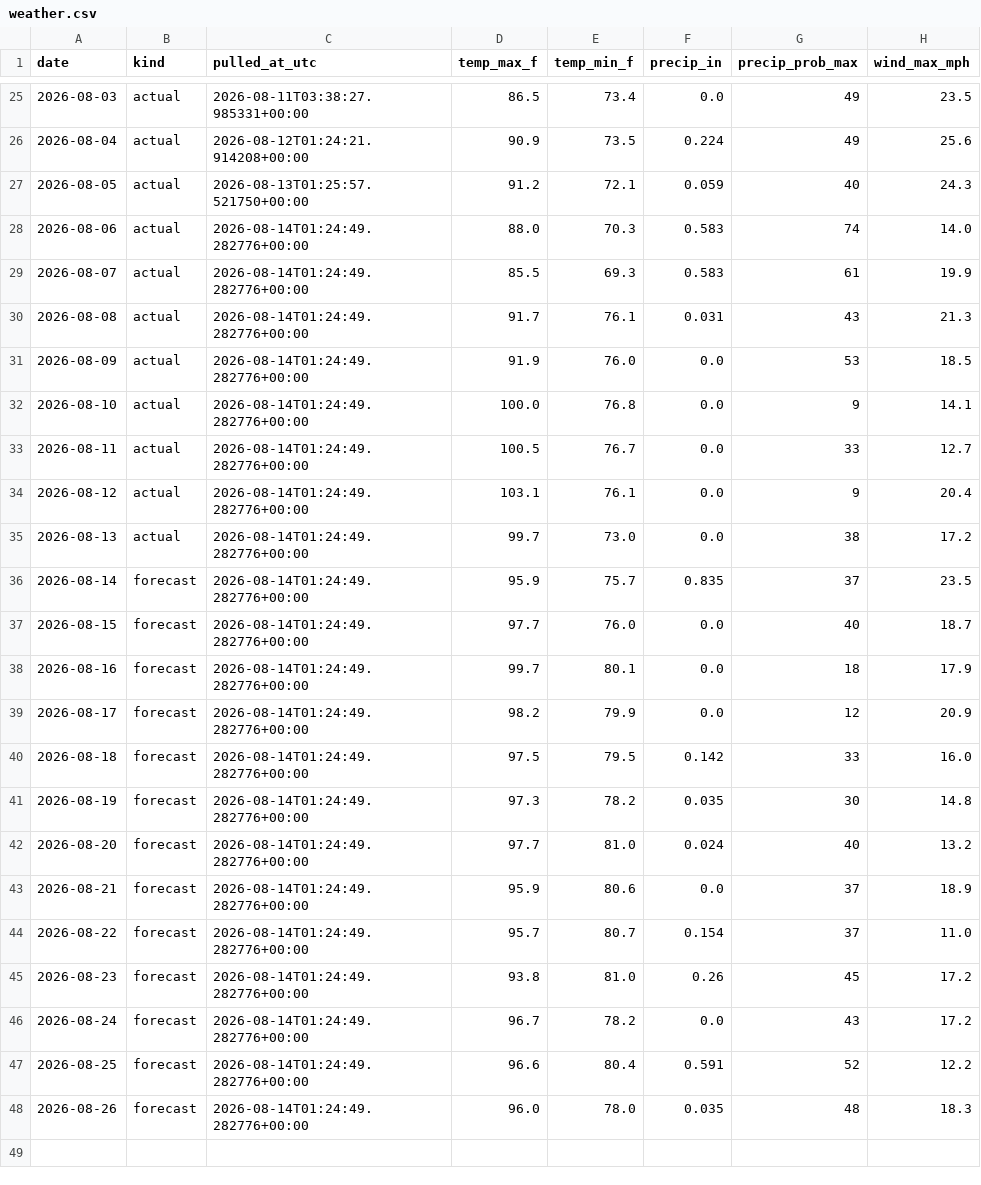
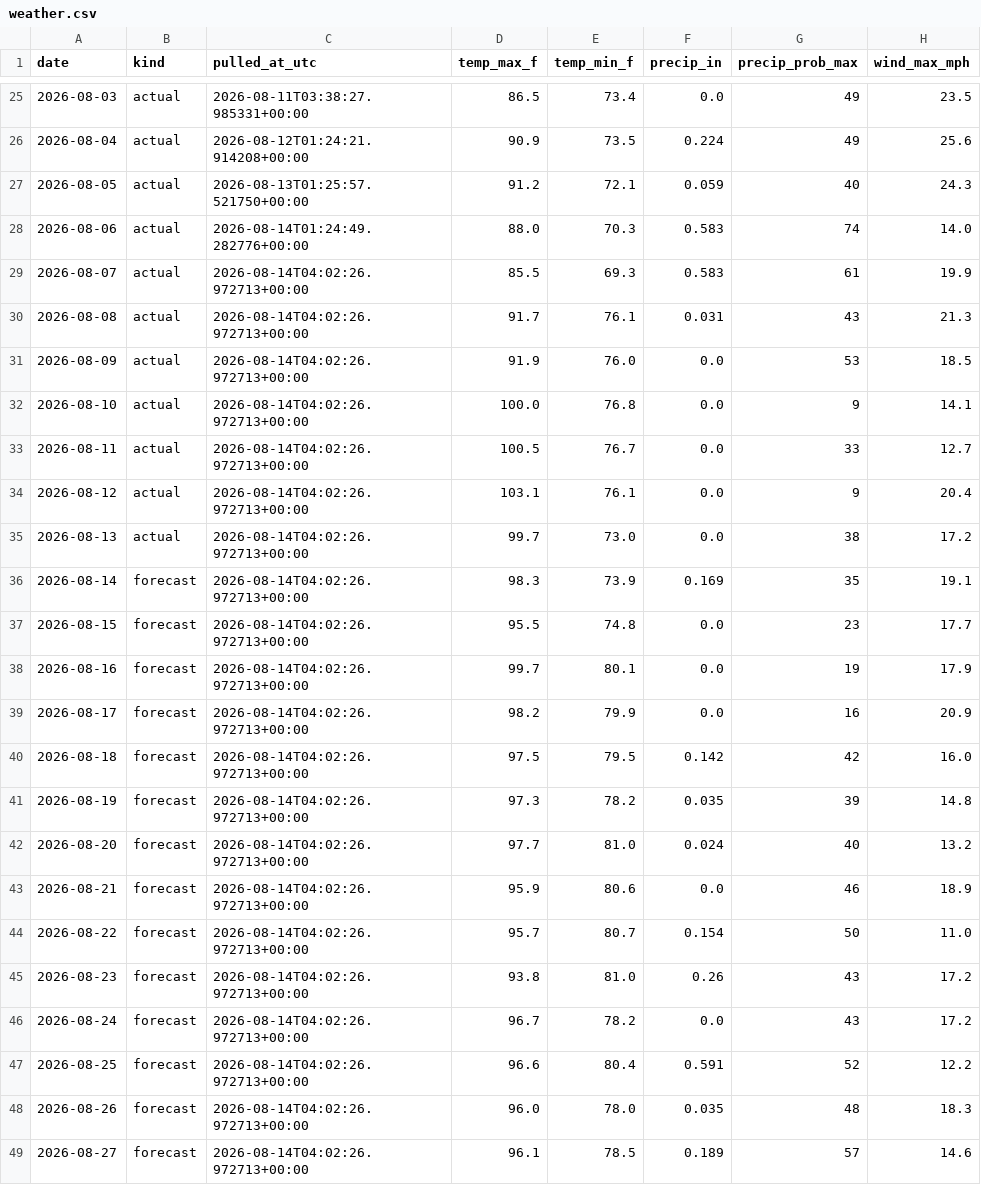
Before and after one commit to agentilcore589/wdw-demand-forecast, a CSV file: data/external/weather.csv, drawn as a sheet; only a part is shown, gaps mark what is left out.

```diff
--- a/data/external/weather.csv
+++ b/data/external/weather.csv
@@ -28,21 +28,22 @@ date,kind,pulled_at_utc,temp_max_f,temp_min_f,precip_in,precip_prob_max,wind_max
 2026-08-06,actual,2026-08-14T01:24:49.282776+00:00,88.0,70.3,0.583,74,14.0
-2026-08-07,actual,2026-08-14T01:24:49.282776+00:00,85.5,69.3,0.583,61,19.9
-2026-08-08,actual,2026-08-14T01:24:49.282776+00:00,91.7,76.1,0.031,43,21.3
-2026-08-09,actual,2026-08-14T01:24:49.282776+00:00,91.9,76.0,0.0,53,18.5
-2026-08-10,actual,2026-08-14T01:24:49.282776+00:00,100.0,76.8,0.0,9,14.1
-2026-08-11,actual,2026-08-14T01:24:49.282776+00:00,100.5,76.7,0.0,33,12.7
-2026-08-12,actual,2026-08-14T01:24:49.282776+00:00,103.1,76.1,0.0,9,20.4
-2026-08-13,actual,2026-08-14T01:24:49.282776+00:00,99.7,73.0,0.0,38,17.2
-2026-08-14,forecast,2026-08-14T01:24:49.282776+00:00,95.9,75.7,0.835,37,23.5
-2026-08-15,forecast,2026-08-14T01:24:49.282776+00:00,97.7,76.0,0.0,40,18.7
-2026-08-16,forecast,2026-08-14T01:24:49.282776+00:00,99.7,80.1,0.0,18,17.9
-2026-08-17,forecast,2026-08-14T01:24:49.282776+00:00,98.2,79.9,0.0,12,20.9
-2026-08-18,forecast,2026-08-14T01:24:49.282776+00:00,97.5,79.5,0.142,33,16.0
-2026-08-19,forecast,2026-08-14T01:24:49.282776+00:00,97.3,78.2,0.035,30,14.8
-2026-08-20,forecast,2026-08-14T01:24:49.282776+00:00,97.7,81.0,0.024,40,13.2
-2026-08-21,forecast,2026-08-14T01:24:49.282776+00:00,95.9,80.6,0.0,37,18.9
-2026-08-22,forecast,2026-08-14T01:24:49.282776+00:00,95.7,80.7,0.154,37,11.0
-2026-08-23,forecast,2026-08-14T01:24:49.282776+00:00,93.8,81.0,0.26,45,17.2
-2026-08-24,forecast,2026-08-14T01:24:49.282776+00:00,96.7,78.2,0.0,43,17.2
-2026-08-25,forecast,2026-08-14T01:24:49.282776+00:00,96.6,80.4,0.591,52,12.2
-2026-08-26,forecast,2026-08-14T01:24:49.282776+00:00,96.0,78.0,0.035,48,18.3
+2026-08-07,actual,2026-08-14T04:02:26.972713+00:00,85.5,69.3,0.583,61,19.9
+2026-08-08,actual,2026-08-14T04:02:26.972713+00:00,91.7,76.1,0.031,43,21.3
+2026-08-09,actual,2026-08-14T04:02:26.972713+00:00,91.9,76.0,0.0,53,18.5
+2026-08-10,actual,2026-08-14T04:02:26.972713+00:00,100.0,76.8,0.0,9,14.1
+2026-08-11,actual,2026-08-14T04:02:26.972713+00:00,100.5,76.7,0.0,33,12.7
+2026-08-12,actual,2026-08-14T04:02:26.972713+00:00,103.1,76.1,0.0,9,20.4
+2026-08-13,actual,2026-08-14T04:02:26.972713+00:00,99.7,73.0,0.0,38,17.2
+2026-08-14,forecast,2026-08-14T04:02:26.972713+00:00,98.3,73.9,0.169,35,19.1
+2026-08-15,forecast,2026-08-14T04:02:26.972713+00:00,95.5,74.8,0.0,23,17.7
+2026-08-16,forecast,2026-08-14T04:02:26.972713+00:00,99.7,80.1,0.0,19,17.9
+2026-08-17,forecast,2026-08-14T04:02:26.972713+00:00,98.2,79.9,0.0,16,20.9
+2026-08-18,forecast,2026-08-14T04:02:26.972713+00:00,97.5,79.5,0.142,42,16.0
+2026-08-19,forecast,2026-08-14T04:02:26.972713+00:00,97.3,78.2,0.035,39,14.8
+2026-08-20,forecast,2026-08-14T04:02:26.972713+00:00,97.7,81.0,0.024,40,13.2
+2026-08-21,forecast,2026-08-14T04:02:26.972713+00:00,95.9,80.6,0.0,46,18.9
+2026-08-22,forecast,2026-08-14T04:02:26.972713+00:00,95.7,80.7,0.154,50,11.0
+2026-08-23,forecast,2026-08-14T04:02:26.972713+00:00,93.8,81.0,0.26,43,17.2
+2026-08-24,forecast,2026-08-14T04:02:26.972713+00:00,96.7,78.2,0.0,43,17.2
+2026-08-25,forecast,2026-08-14T04:02:26.972713+00:00,96.6,80.4,0.591,52,12.2
+2026-08-26,forecast,2026-08-14T04:02:26.972713+00:00,96.0,78.0,0.035,48,18.3
+2026-08-27,forecast,2026-08-14T04:02:26.972713+00:00,96.1,78.5,0.189,57,14.6
```
Also changed, not shown: 1 other file.
